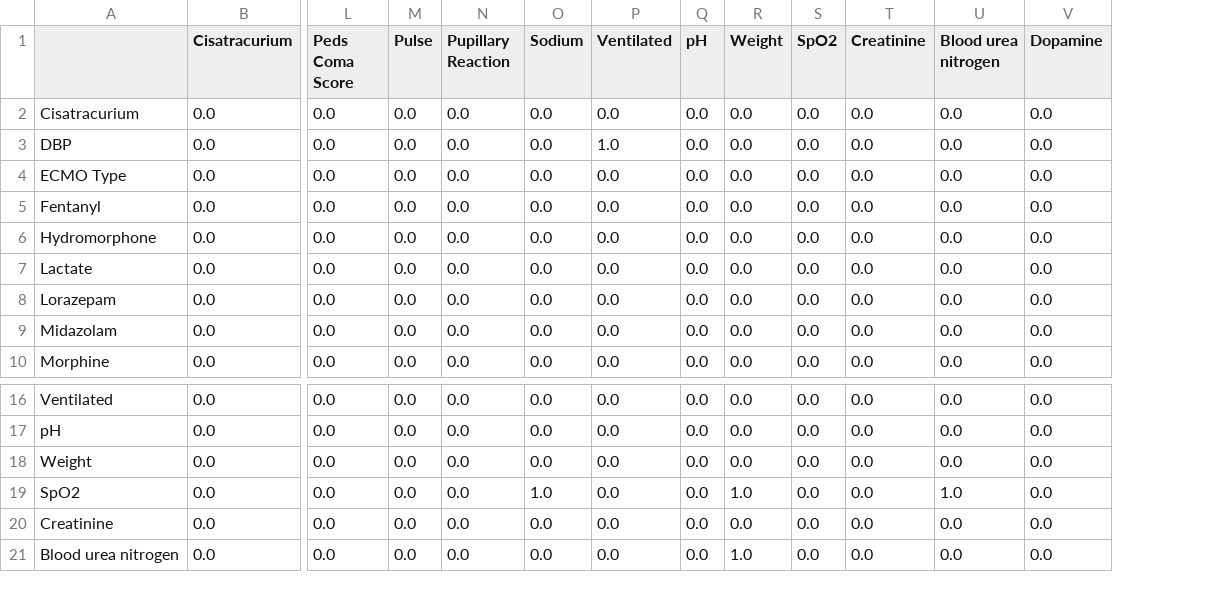
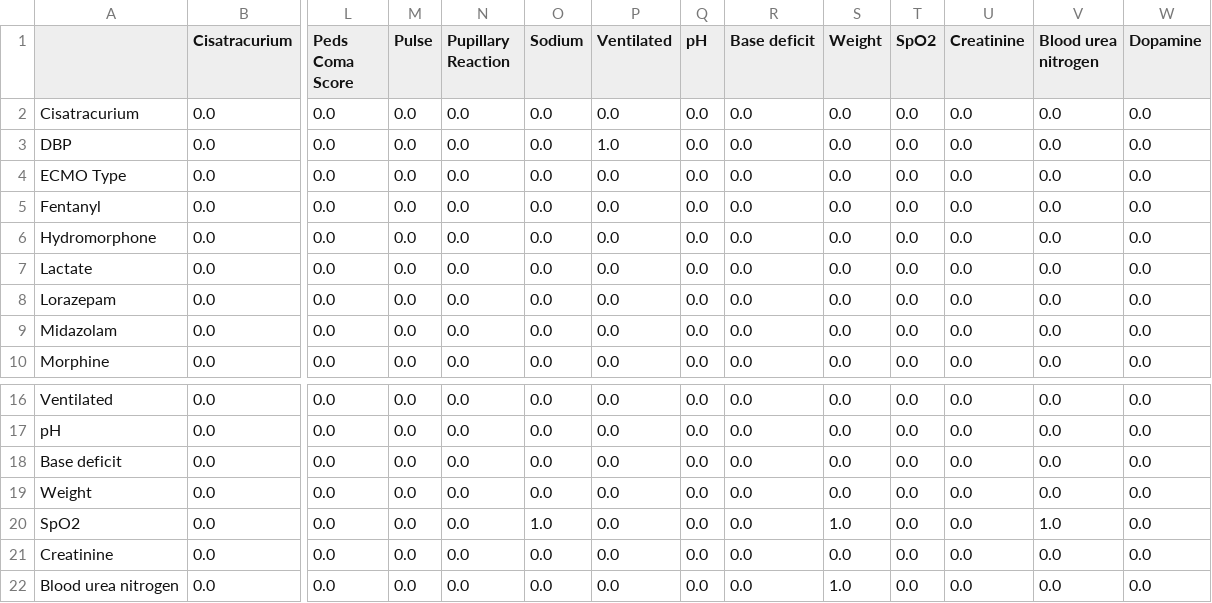
Before and after one commit to edpclau/CSL_ABD, a CSV file: DAGs/Simplified Clinician Consensus + Simplified Golem_adjacency.csv, drawn as a sheet; only a part is shown, gaps mark what is left out; rows hold the shown columns only; the diff names each change by its address in the sheet, - before the commit and + after, or states it on an @@ line.

Commit message:
data: add Base deficit node to Clinician Consensus DAGs
Adds a single Base deficit -> Outcome edge to the Simplified Clinician
Consensus matrix, which propagates to its two unions (+ Simplified Golem,
+ Simplified PCMB). The intersections (x) are unaffected, as Golem and
PCMB do not contain Base deficit.

The three intersection matrices are re-serialized with a different
column order but an identical edge set; no semantic change.

Pre-change matrices are preserved under DAGs/_backup_pre_basexcess/.

```diff
--- a/DAGs/Simplified Clinician Consensus + Simplified Golem_adjacency.csv
+++ b/DAGs/Simplified Clinician Consensus + Simplified Golem_adjacency.csv
+column R (Base deficit), rows 2-10: all 0.0; rows 16-17: 0.0 | 0.0; rows 19-22: all 0.0
+row 18: Base deficit | 0.0 | 0.0 | 0.0 | 0.0 | 0.0 | 0.0 | 0.0 | 0.0 | 0.0 | 0.0 | 0.0 | 0.0 | 0.0
```
Also changed, not shown: DAGs/Simplified Clinician Consensus + Simplified PCMB_adjacency.csv, DAGs/Simplified Clinician Consensus x Simplified PCMB_adjacency.csv, 12 other files.
